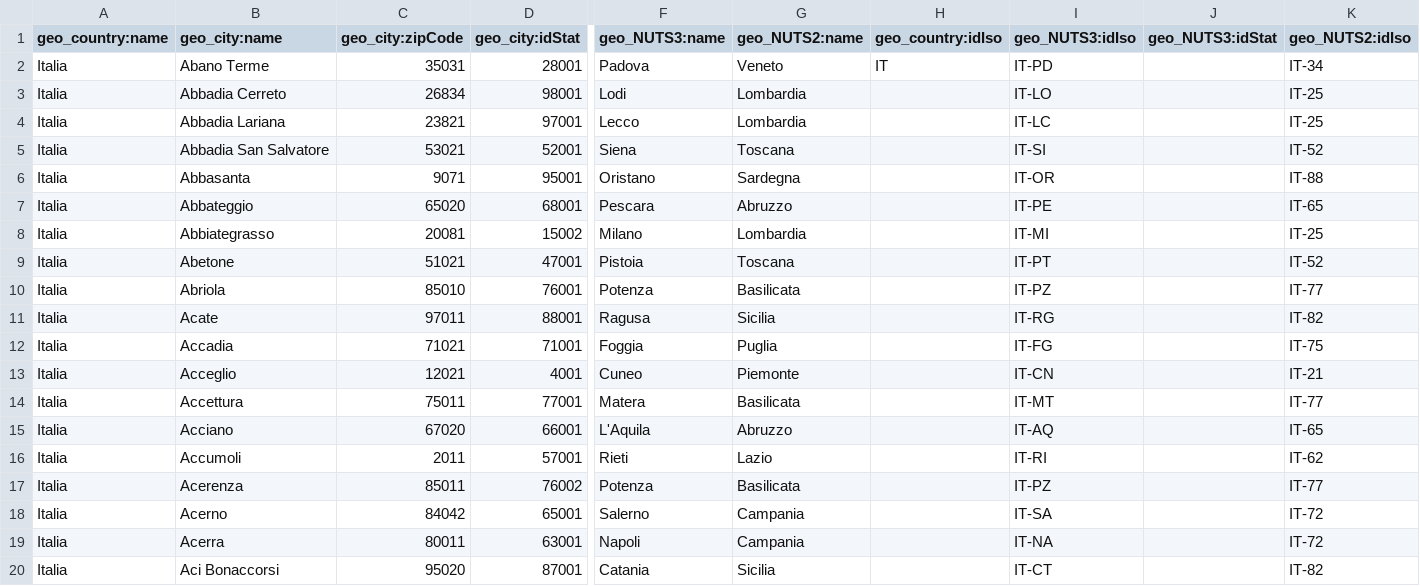
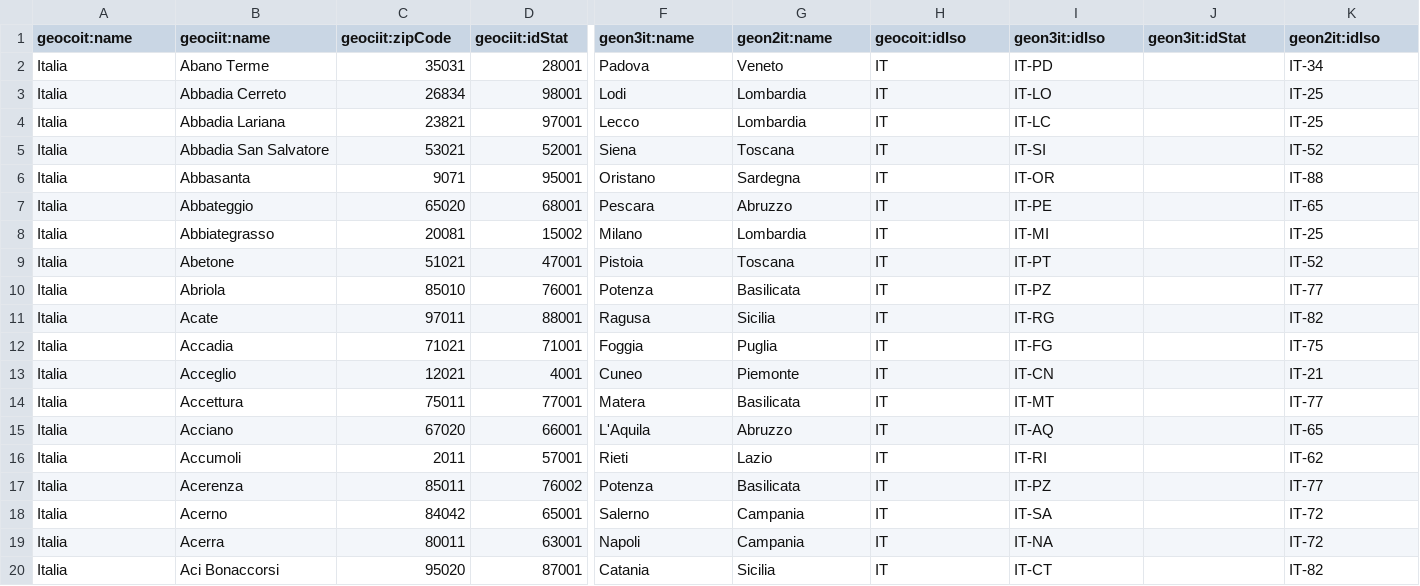
Before and after one commit to ozwillo/ozwillo-datacore, a CSV file: oasis-datacore-web/src/main/webapp/dc-ui/import/samples/geohier/v14/Territorial_jurisdiction_model2_mdutoo_datait.csv, drawn as a sheet; only a part is shown, gaps mark what is left out; the diff covers the shown part only; the diff names each change by its address in the sheet, - before the commit and + after, or states it on an @@ line.

```diff
--- a/oasis-datacore-web/src/main/webapp/dc-ui/import/samples/geohier/v14/Territorial_jurisdiction_model2_mdutoo_datait.csv
+++ b/oasis-datacore-web/src/main/webapp/dc-ui/import/samples/geohier/v14/Territorial_jurisdiction_model2_mdutoo_datait.csv
-A1: geo_country:name
+A1: geocoit:name
-B1: geo_city:name
+B1: geociit:name
-C1: geo_city:zipCode
+C1: geociit:zipCode
-D1: geo_city:idStat
+D1: geociit:idStat
-F1: geo_NUTS3:name
+F1: geon3it:name
-G1: geo_NUTS2:name
+G1: geon2it:name
-H1: geo_country:idIso
+H1: geocoit:idIso
-I1: geo_NUTS3:idIso
+I1: geon3it:idIso
-J1: geo_NUTS3:idStat
+J1: geon3it:idStat
-K1: geo_NUTS2:idIso
+K1: geon2it:idIso
-H3:H20 (geocoit:idIso): (empty)
+H3:H20 (geocoit:idIso): IT
```
Also changed, not shown: 2 edited cells elsewhere in this file, oasis-datacore-web/src/main/webapp/dc-ui/import/samples/geohier/v14/Territorial_jurisdiction_model2_mdutoo.csv, oasis-datacore-web/src/main/webapp/dc-ui/import/samples/geohier/v14/Territorial_jurisdiction_model2_mdutoo_dataes.csv.
